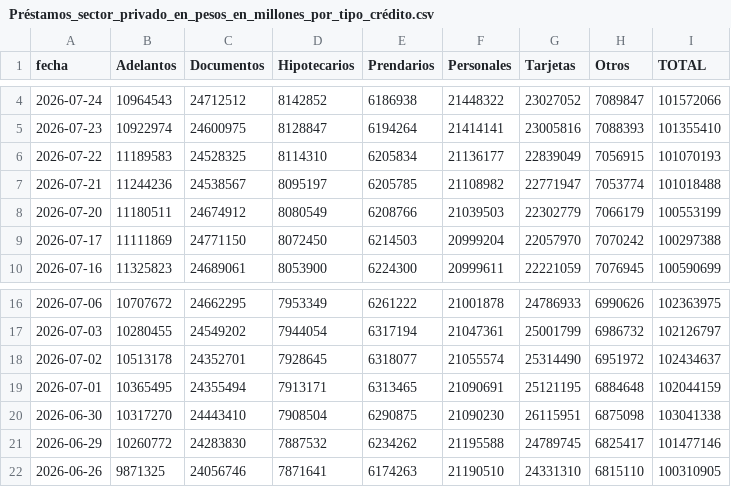
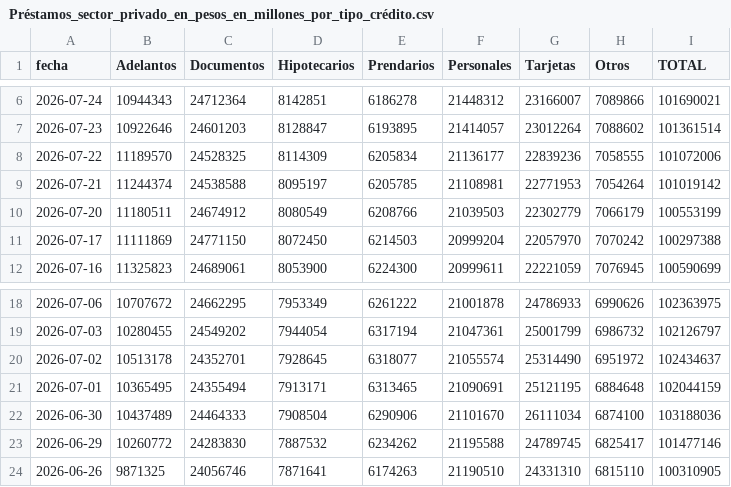
Before and after one commit to jesusrobles824/Automatizacion-descarga-bases-de-datos-Python, a CSV file: Préstamos_sector_privado_en_pesos_en_millones_por_tipo_crédito.csv, drawn as a sheet; only a part is shown, gaps mark what is left out; the diff covers the shown part only.

```diff
--- a/Préstamos_sector_privado_en_pesos_en_millones_por_tipo_crédito.csv
+++ b/Préstamos_sector_privado_en_pesos_en_millones_por_tipo_crédito.csv
@@ -4,5 +6,5 @@ fecha,Adelantos,Documentos,Hipotecarios,Prendarios,Personales,Tarjetas,Otros,TOT
-2026-07-24,10964543,24712512,8142852,6186938,21448322,23027052,7089847,101572066
-2026-07-23,10922974,24600975,8128847,6194264,21414141,23005816,7088393,101355410
-2026-07-22,11189583,24528325,8114310,6205834,21136177,22839049,7056915,101070193
-2026-07-21,11244236,24538567,8095197,6205785,21108982,22771947,7053774,101018488
+2026-07-24,10944343,24712364,8142851,6186278,21448312,23166007,7089866,101690021
+2026-07-23,10922646,24601203,8128847,6193895,21414057,23012264,7088602,101361514
+2026-07-22,11189570,24528325,8114309,6205834,21136177,22839236,7058555,101072006
+2026-07-21,11244374,24538588,8095197,6205785,21108981,22771953,7054264,101019142
 2026-07-20,11180511,24674912,8080549,6208766,21039503,22302779,7066179,100553199
@@ -19,3 +21,3 @@ fecha,Adelantos,Documentos,Hipotecarios,Prendarios,Personales,Tarjetas,Otros,TOT
 2026-07-01,10365495,24355494,7913171,6313465,21090691,25121195,6884648,102044159
-2026-06-30,10317270,24443410,7908504,6290875,21090230,26115951,6875098,103041338
+2026-06-30,10437489,24464333,7908504,6290906,21101670,26111034,6874100,103188036
 2026-06-29,10260772,24283830,7887532,6234262,21195588,24789745,6825417,101477146
```
Also changed, not shown: 2 added rows and 39 edited cells elsewhere in this file, ADRs_Precios.csv, ADRs_variacion_porcentual_diaria.csv, 7 other files.
